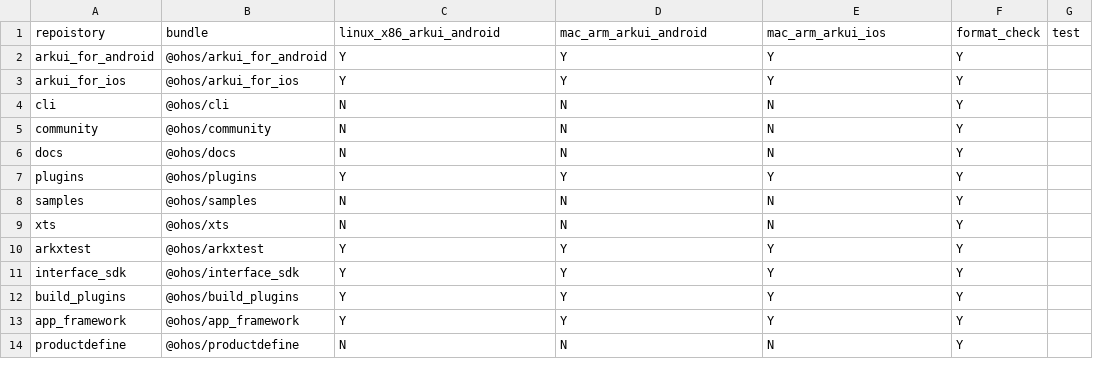
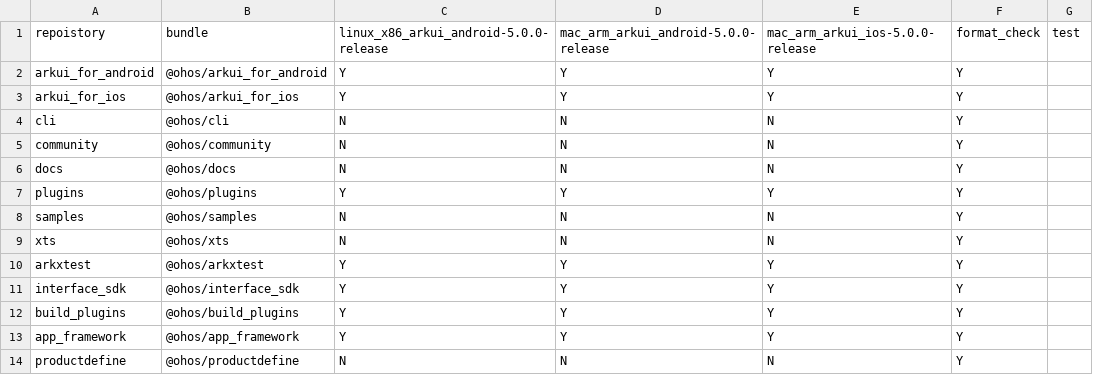
Before and after one commit to arkui-x/manifest, a CSV file: matrix_product.csv, drawn as a sheet.

Commit message:
Upgrade to ArkUI-X-5.0.1-Release
Signed-off-by: mamingshuai <mamingshuai1@huawei.com>

```diff
--- a/matrix_product.csv
+++ b/matrix_product.csv
@@ -1,2 +1,2 @@
-repoistory,bundle,linux_x86_arkui_android,mac_arm_arkui_android,mac_arm_arkui_ios,format_check,test
+repoistory,bundle,linux_x86_arkui_android-5.0.0-release,mac_arm_arkui_android-5.0.0-release,mac_arm_arkui_ios-5.0.0-release,format_check,test
 arkui_for_android,@ohos/arkui_for_android,Y,Y,Y,Y,,
```
Also changed, not shown: 4 other files.
